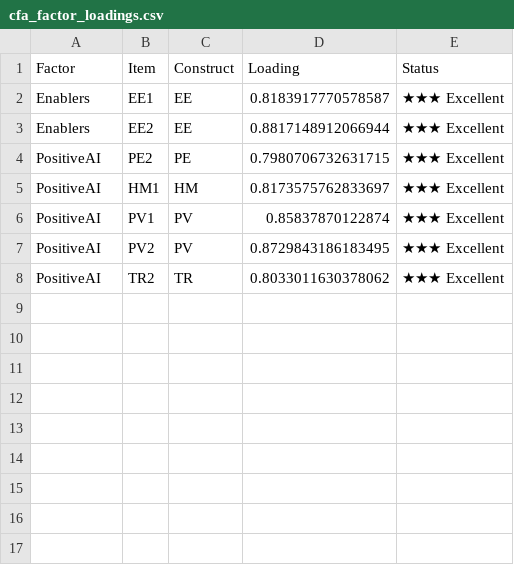
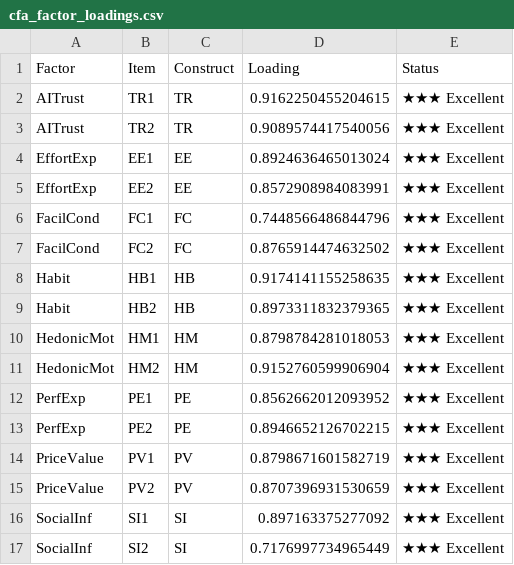
Before and after one commit to fabioc-aloha/AIRS_Data_Analysis, a CSV file: airs_experiment/tables/cfa_factor_loadings.csv, drawn as a sheet.

```diff
--- a/airs_experiment/tables/cfa_factor_loadings.csv
+++ b/airs_experiment/tables/cfa_factor_loadings.csv
@@ -1,8 +1,17 @@
 Factor,Item,Construct,Loading,Status
-Enablers,EE1,EE,0.8183917770578587,★★★ Excellent
-Enablers,EE2,EE,0.8817148912066944,★★★ Excellent
-PositiveAI,PE2,PE,0.7980706732631715,★★★ Excellent
-PositiveAI,HM1,HM,0.8173575762833697,★★★ Excellent
-PositiveAI,PV1,PV,0.85837870122874,★★★ Excellent
-PositiveAI,PV2,PV,0.8729843186183495,★★★ Excellent
-PositiveAI,TR2,TR,0.8033011630378062,★★★ Excellent
+AITrust,TR1,TR,0.9162250455204615,★★★ Excellent
+AITrust,TR2,TR,0.9089574417540056,★★★ Excellent
+EffortExp,EE1,EE,0.8924636465013024,★★★ Excellent
+EffortExp,EE2,EE,0.8572908984083991,★★★ Excellent
+FacilCond,FC1,FC,0.7448566486844796,★★★ Excellent
+FacilCond,FC2,FC,0.8765914474632502,★★★ Excellent
+Habit,HB1,HB,0.9174141155258635,★★★ Excellent
+Habit,HB2,HB,0.8973311832379365,★★★ Excellent
+HedonicMot,HM1,HM,0.8798784281018053,★★★ Excellent
+HedonicMot,HM2,HM,0.9152760599906904,★★★ Excellent
+PerfExp,PE1,PE,0.8562662012093952,★★★ Excellent
+PerfExp,PE2,PE,0.8946652126702215,★★★ Excellent
+PriceValue,PV1,PV,0.8798671601582719,★★★ Excellent
+PriceValue,PV2,PV,0.8707396931530659,★★★ Excellent
+SocialInf,SI1,SI,0.897163375277092,★★★ Excellent
+SocialInf,SI2,SI,0.7176997734965449,★★★ Excellent
```
Also changed, not shown: airs_experiment/tables/cfa_reliability.csv, airs_experiment/tables/item_assignments.csv, 54 other files.
